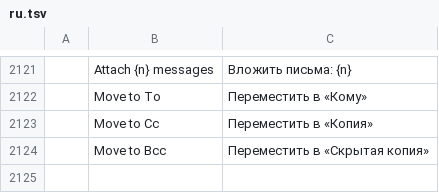
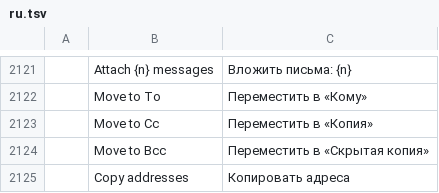
Before and after one commit to ZIDAN44/mailcraft, a TSV file: crates/ui-egui/src/i18n/ru.tsv, drawn as a sheet; only a part is shown, gaps mark what is left out; the diff names each change by its address in the sheet, - before the commit and + after, or states it on an @@ line.

```diff
--- a/crates/ui-egui/src/i18n/ru.tsv
+++ b/crates/ui-egui/src/i18n/ru.tsv
+row 2125:  | Copy addresses | Копировать адреса
```
Also changed, not shown: crates/ui-egui/src/i18n/ar.tsv, crates/ui-egui/src/i18n/es.tsv, 19 other files.
